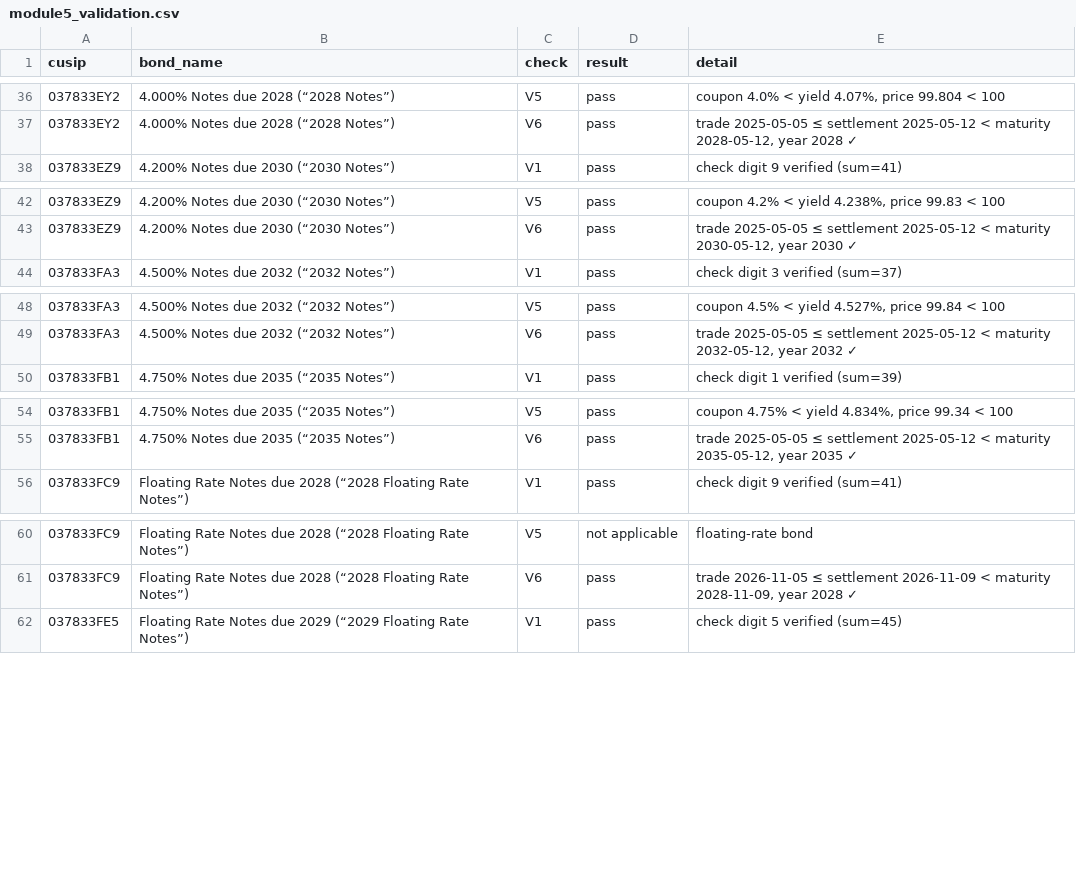
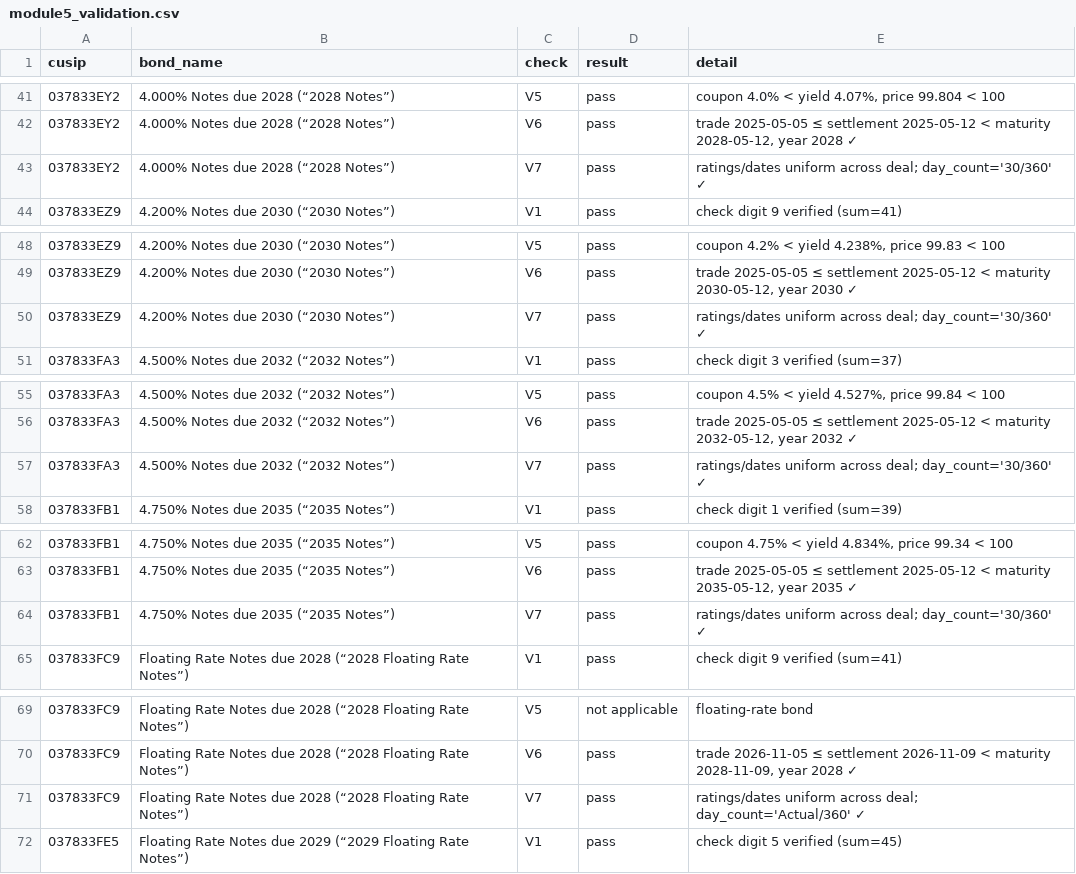
Before and after one commit to Adwait197/-Finance-Reference-Data-Platform, a CSV file: data/processed/module5_validation.csv, drawn as a sheet; only a part is shown, gaps mark what is left out; the diff covers the shown part only; the diff names each change by its address in the sheet, - before the commit and + after, or states it on an @@ line.

```diff
--- a/data/processed/module5_validation.csv
+++ b/data/processed/module5_validation.csv
+row 43: 037833EY2 | 4.000% Notes due 2028 (“2028 Notes”) | V7 | pass | ratings/dates uniform across deal; day_count='30/360' ✓
+row 50: 037833EZ9 | 4.200% Notes due 2030 (“2030 Notes”) | V7 | pass | ratings/dates uniform across deal; day_count='30/360' ✓
+row 57: 037833FA3 | 4.500% Notes due 2032 (“2032 Notes”) | V7 | pass | ratings/dates uniform across deal; day_count='30/360' ✓
+row 64: 037833FB1 | 4.750% Notes due 2035 (“2035 Notes”) | V7 | pass | ratings/dates uniform across deal; day_count='30/360' ✓
+row 71: 037833FC9 | Floating Rate Notes due 2028 (“2028 Floating Rate Notes”) | V7 | pass | ratings/dates uniform across deal; day_count='Actual/360' ✓
```
Also changed, not shown: 11 added rows elsewhere in this file, 5 other files.
